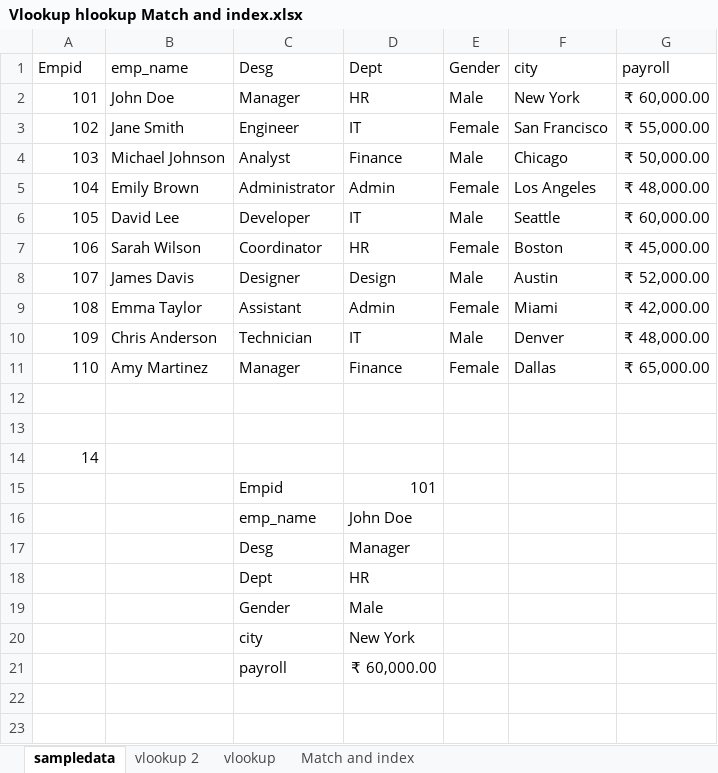
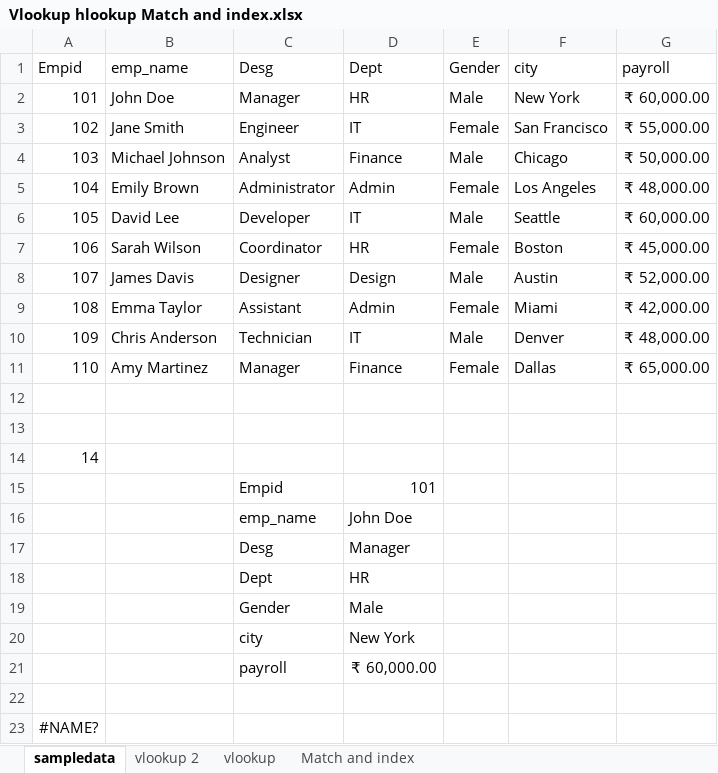
Before and after one commit to nikhivishwaa/Lab-Record, an Excel workbook: Data Science/Advance Excel/Lab 5/Vlookup hlookup Match and index.xlsx, sheet sampledata, drawn as a sheet; values as stored, in another font and other column widths than the file's, no borders; the diff names each change by its address in the sheet, - before the commit and + after, or states it on an @@ line.

```diff
--- a/Data Science/Advance Excel/Lab 5/Vlookup hlookup Match and index.xlsx (sheet sampledata)
+++ b/Data Science/Advance Excel/Lab 5/Vlookup hlookup Match and index.xlsx (sheet sampledata)
+row 22: (empty)
+row 23: #NAME?
```
Also changed, not shown: formulas that keep their value, Data Science/Advance Excel/Lab 4/Book1.xlsx, Data Science/Advance Excel/Lab 6/Errors in excel.xlsx, 6 other files.
